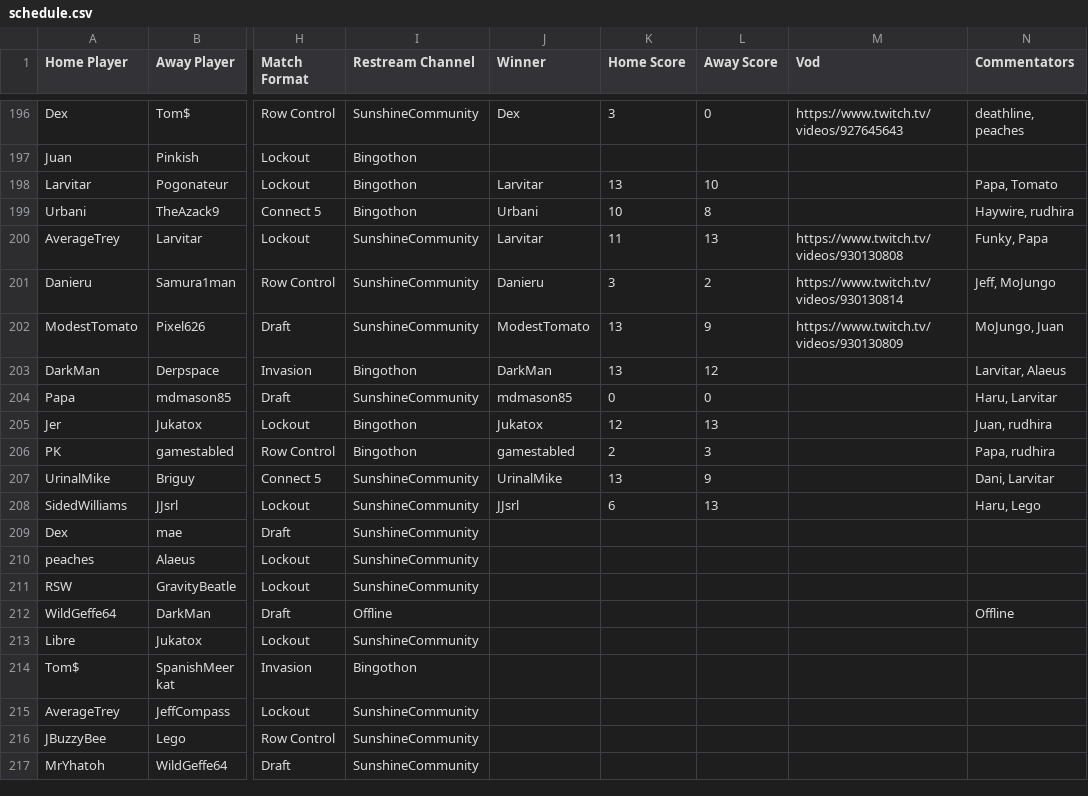
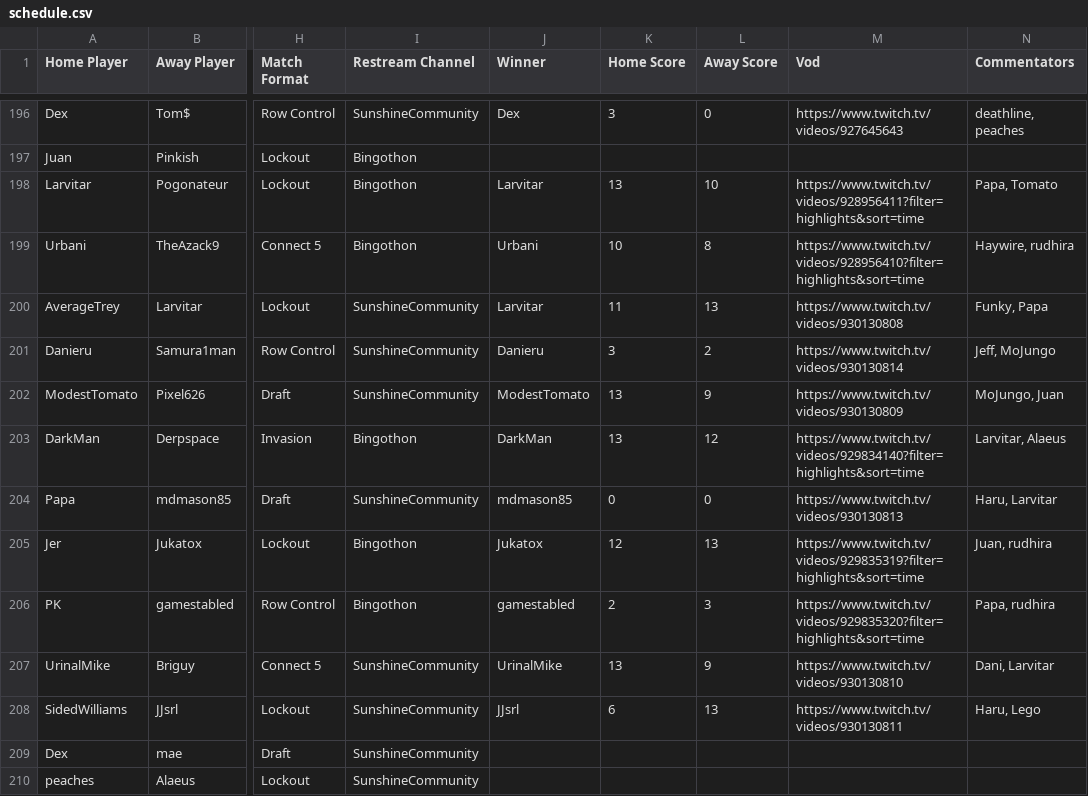
Before and after one commit to Lego6245/sms.bingo, a CSV file: schedule.csv, drawn as a sheet; only a part is shown, gaps mark what is left out; the shorter side is filled out with more unchanged rows; the diff names each change by its address in the sheet, - before the commit and + after, or states it on an @@ line.

Commit message:
Updating Schedule

```diff
--- a/schedule.csv
+++ b/schedule.csv
-M198 (Vod): (empty)
+M198 (Vod): https://www.twitch.tv/videos/928956411?filter=highlights&sort=time
-M199 (Vod): (empty)
+M199 (Vod): https://www.twitch.tv/videos/928956410?filter=highlights&sort=time
-M203 (Vod): (empty)
+M203 (Vod): https://www.twitch.tv/videos/929834140?filter=highlights&sort=time
-M204 (Vod): (empty)
+M204 (Vod): https://www.twitch.tv/videos/930130813
-M205 (Vod): (empty)
+M205 (Vod): https://www.twitch.tv/videos/929835319?filter=highlights&sort=time
-M206 (Vod): (empty)
+M206 (Vod): https://www.twitch.tv/videos/929835320?filter=highlights&sort=time
-M207 (Vod): (empty)
+M207 (Vod): https://www.twitch.tv/videos/930130810
-M208 (Vod): (empty)
+M208 (Vod): https://www.twitch.tv/videos/930130811
```
